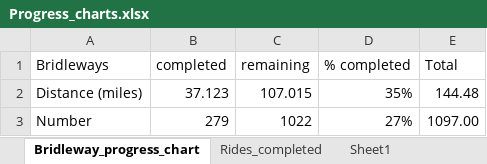
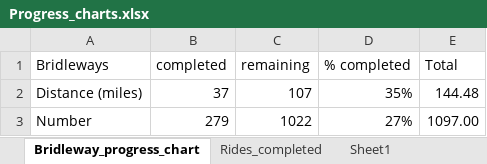
Before and after one commit to phillongworth/phillongworth.github.io, an Excel workbook: Progress_charts.xlsx, sheet Bridleway_progress_chart, drawn as a sheet; values as stored, in another font and other column widths than the file's, no borders; table styles not drawn; the diff names each change by its address in the sheet, - before the commit and + after, or states it on an @@ line.

Commit message:
JS progress chart

```diff
--- a/Progress_charts.xlsx (sheet Bridleway_progress_chart)
+++ b/Progress_charts.xlsx (sheet Bridleway_progress_chart)
-B2 (completed): 37.123
+B2 (completed): 37
-C2 (remaining): 107.015
+C2 (remaining): 107
```
Also changed, not shown: 1 other file.
